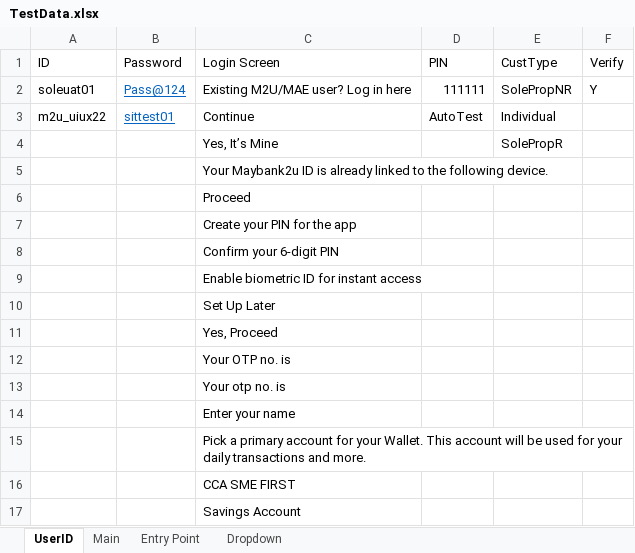
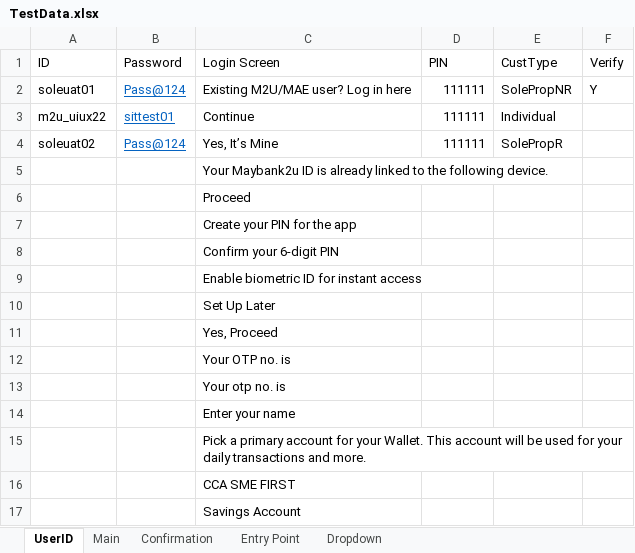
Before and after one commit to samboiMBBOffline/RPP-Phase-2, an Excel workbook: TestData.xlsx, sheet UserID, drawn as a sheet; values as stored, in another font and other column widths than the file's, no borders; the diff names each change by its address in the sheet, - before the commit and + after, or states it on an @@ line.

```diff
--- a/TestData.xlsx (sheet UserID)
+++ b/TestData.xlsx (sheet UserID)
+sheet tab: Confirmation
-D3 (PIN): AutoTest
+D3 (PIN): 111111
-A4 (ID): (empty)
+A4 (ID): soleuat02
-B4 (Password): (empty)
+B4 (Password): Pass@124
-D4 (PIN): (empty)
+D4 (PIN): 111111
```
Also changed, not shown: sheet Main, 29 other files.
